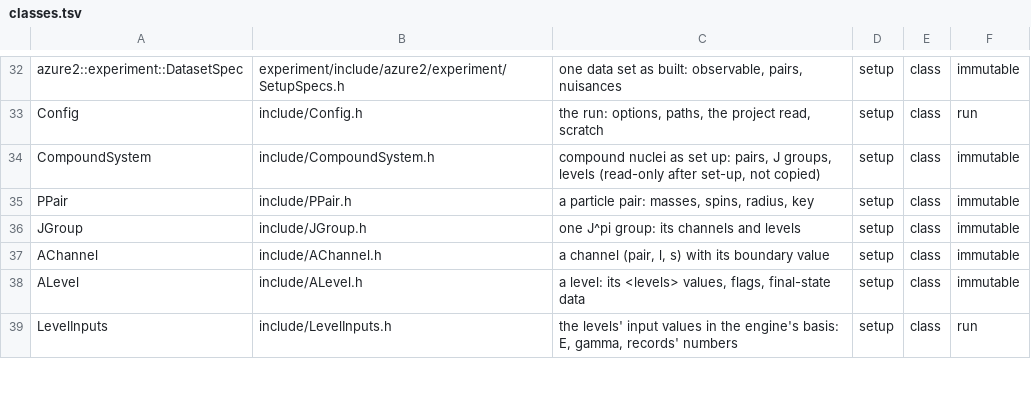
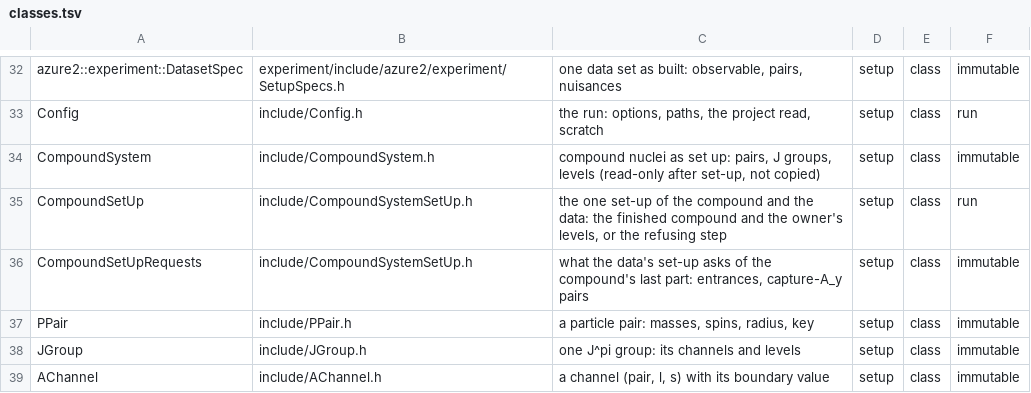
Before and after one commit to AZURE2DEV/AZURE2, a TSV file: docs/source/developer/figures/classes.tsv, drawn as a sheet; only a part is shown, gaps mark what is left out; the shorter side is filled out with more unchanged rows.

```diff
--- a/docs/source/developer/figures/classes.tsv
+++ b/docs/source/developer/figures/classes.tsv
@@ -34,2 +34,4 @@ Config	include/Config.h	the run: options, paths, the project read, scratch	setup
 CompoundSystem	include/CompoundSystem.h	compound nuclei as set up: pairs, J groups, levels (read-only after set-up, not copied)	setup	class	immutable
+CompoundSetUp	include/CompoundSystemSetUp.h	the one set-up of the compound and the data: the finished compound and the owner's levels, or the refusing step	setup	class	run
+CompoundSetUpRequests	include/CompoundSystemSetUp.h	what the data's set-up asks of the compound's last part: entrances, capture-A_y pairs	setup	class	immutable
 PPair	include/PPair.h	a particle pair: masses, spins, radius, key	setup	class	immutable
```
Also changed, not shown: docs/source/developer/figures/arrows.tsv, 12 other files.
